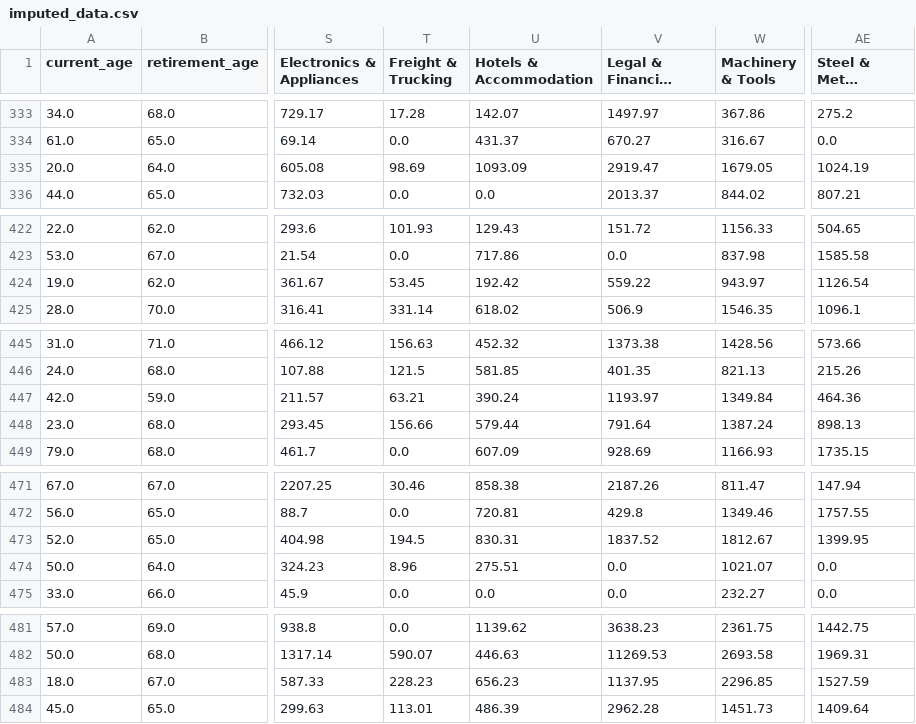
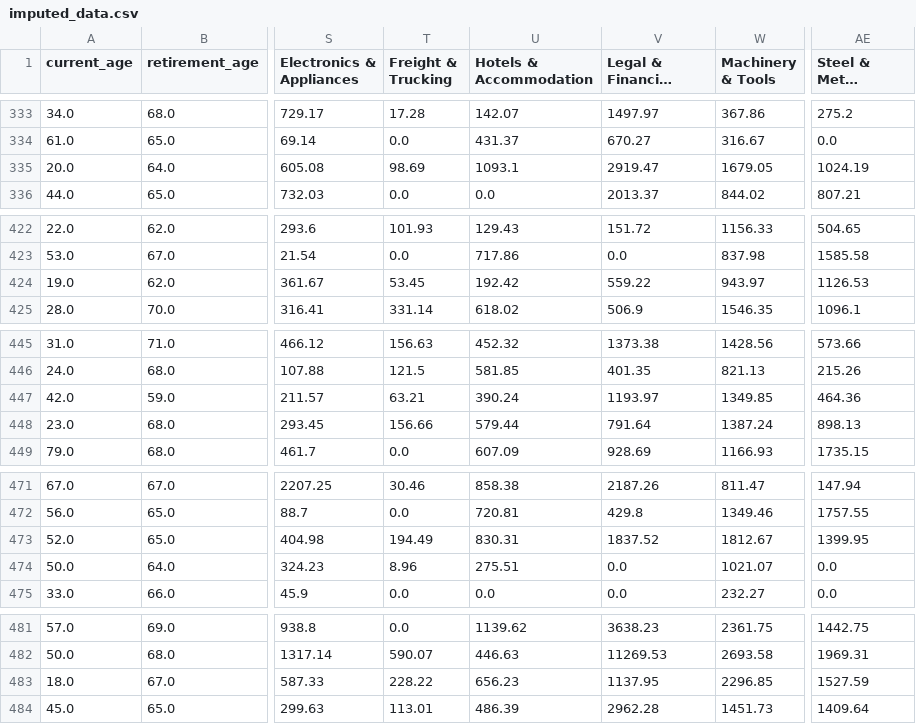
Before and after one commit to H6WU6R/DSA3101-Group-4, a CSV file: data/processed/imputed_data.csv, drawn as a sheet; only a part is shown, gaps mark what is left out; long unchanged cells end in …; the diff covers the shown part only; the diff names each change by its address in the sheet, - before the commit and + after, or states it on an @@ line.

```diff
--- a/data/processed/imputed_data.csv
+++ b/data/processed/imputed_data.csv
-U335 (Hotels & Accommodation): 1093.09
+U335 (Hotels & Accommodation): 1093.1
-AE424 (Steel & Metal Products): 1126.54
+AE424 (Steel & Metal Products): 1126.53
-W447 (Machinery & Tools): 1349.84
+W447 (Machinery & Tools): 1349.85
-T473 (Freight & Trucking): 194.5
+T473 (Freight & Trucking): 194.49
-T483 (Freight & Trucking): 228.23
+T483 (Freight & Trucking): 228.22
```
Also changed, not shown: 39 edited cells elsewhere in this file, data/processed/imputed_data_with_label.csv, 3 other files.
